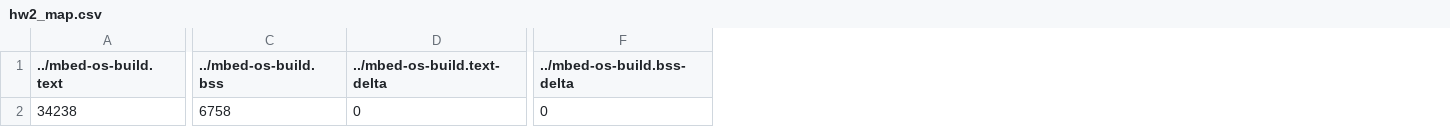
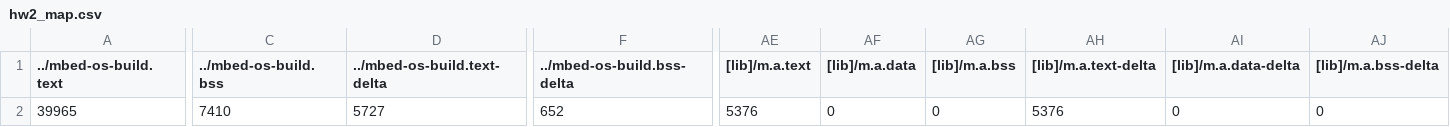
Before and after one commit to YuChengHan033131/hw2, a CSV file: BUILD/K66F/GCC_ARM/hw2_map.csv, drawn as a sheet; only a part is shown, gaps mark what is left out; the diff covers the shown part only; the diff names each change by its address in the sheet, - before the commit and + after, or states it on an @@ line.

```diff
--- a/BUILD/K66F/GCC_ARM/hw2_map.csv
+++ b/BUILD/K66F/GCC_ARM/hw2_map.csv
+column AE ([lib]/m.a.text), row 2: 5376
+column AF ([lib]/m.a.data), row 2: 0
+column AG ([lib]/m.a.bss), row 2: 0
+column AH ([lib]/m.a.text-delta), row 2: 5376
+column AI ([lib]/m.a.data-delta), row 2: 0
+column AJ ([lib]/m.a.bss-delta), row 2: 0
-A2 (../mbed-os-build.text): 34238
+A2 (../mbed-os-build.text): 39965
-C2 (../mbed-os-build.bss): 6758
+C2 (../mbed-os-build.bss): 7410
-D2 (../mbed-os-build.text-delta): 0
+D2 (../mbed-os-build.text-delta): 5727
-F2 (../mbed-os-build.bss-delta): 0
+F2 (../mbed-os-build.bss-delta): 652
```
Also changed, not shown: 16 edited cells elsewhere in this file, DA_IO/BUILD/K66F/GCC_ARM/DA_IO_map.csv, 21 other files.
